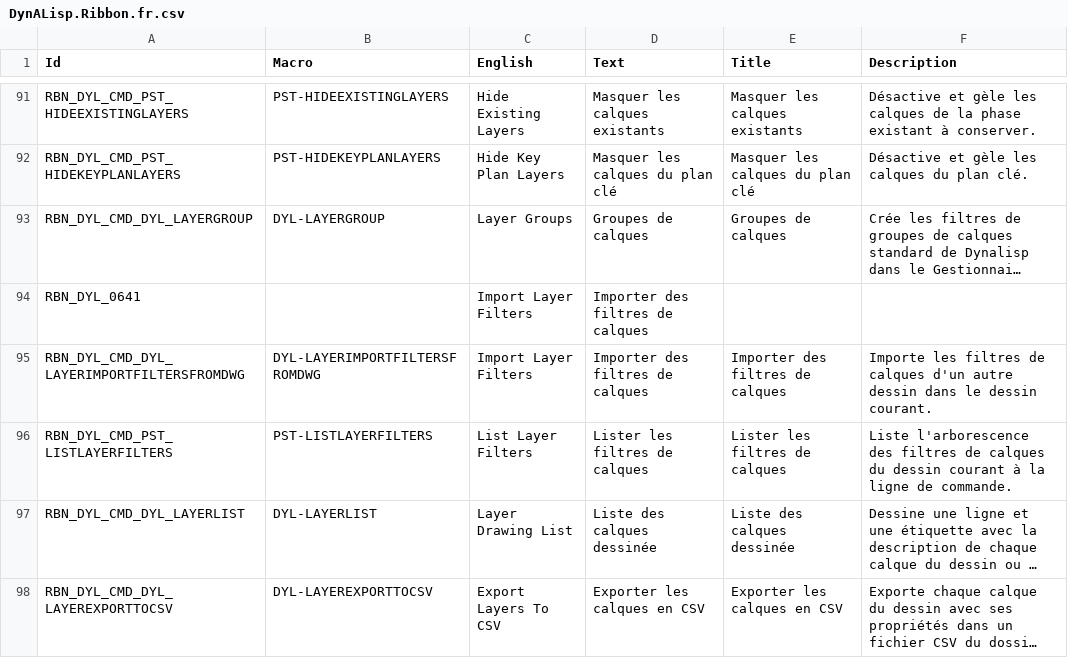
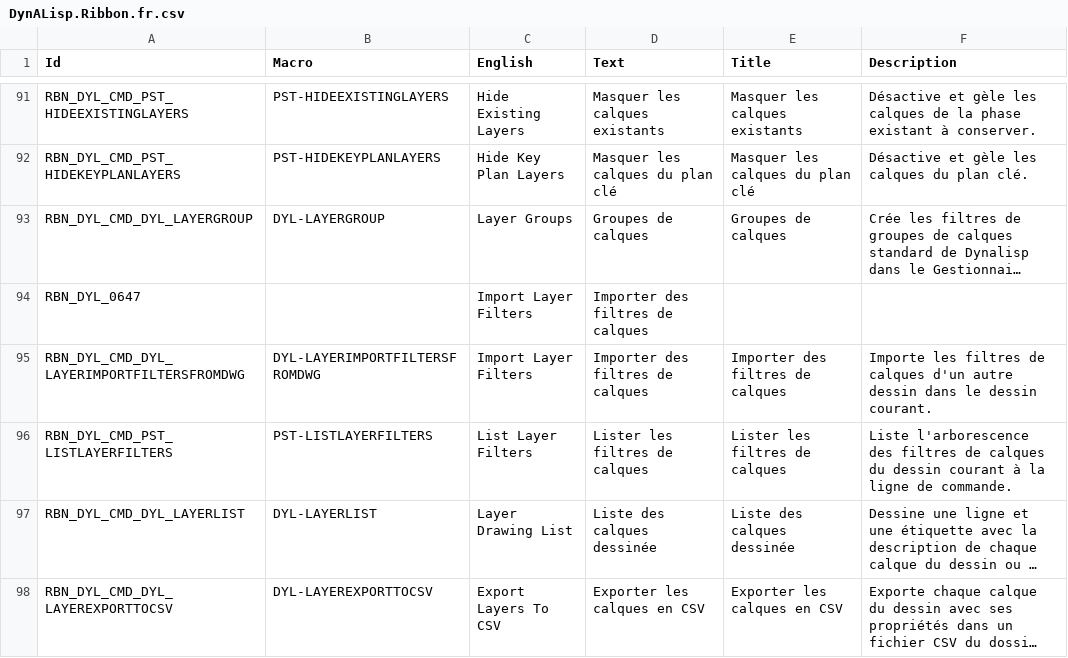
Before and after one commit to samagior/DynALisp.bundle, a CSV file: Contents/Resources/DynALisp.Ribbon.fr.csv, drawn as a sheet; only a part is shown, gaps mark what is left out; long unchanged cells end in …; the diff covers the shown part only; the diff names each change by its address in the sheet, - before the commit and + after, or states it on an @@ line.

```diff
--- a/Contents/Resources/DynALisp.Ribbon.fr.csv
+++ b/Contents/Resources/DynALisp.Ribbon.fr.csv
-A94 (Id): RBN_DYL_0641
+A94 (Id): RBN_DYL_0647
```
Also changed, not shown: 2 added rows and 21 edited cells elsewhere in this file, 1 other file.
